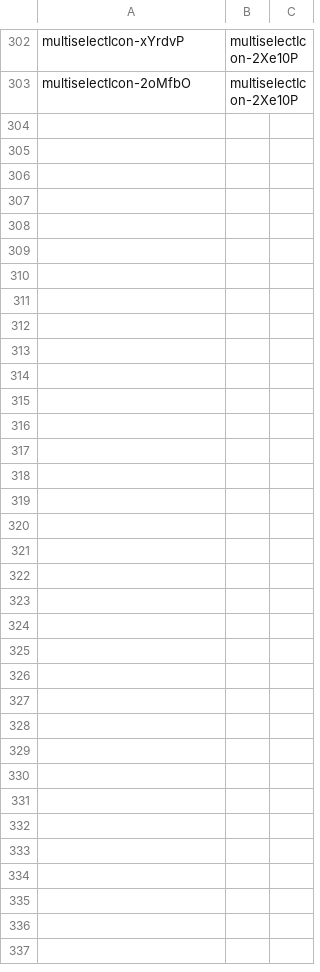
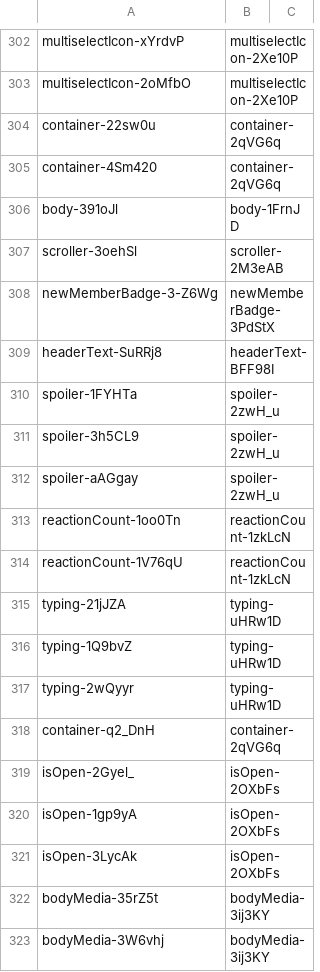
Before and after one commit to qwerasd205/DiscordClassChanges, a CSV file: differences.csv, drawn as a sheet; only a part is shown, gaps mark what is left out; the diff covers the shown part only; the diff names each change by its address in the sheet, - before the commit and + after, or states it on an @@ line.

Commit message:
"40532.9129b7cad64047013e62.css"

```diff
--- a/differences.csv
+++ b/differences.csv
+row 304: container-22sw0u | container-2qVG6q
+row 305: container-4Sm420 | container-2qVG6q
+row 306: body-391oJl | body-1FrnJD
+row 307: scroller-3oehSl | scroller-2M3eAB
+row 308: newMemberBadge-3-Z6Wg | newMemberBadge-3PdStX
+row 309: headerText-SuRRj8 | headerText-BFF98I
+row 310: spoiler-1FYHTa | spoiler-2zwH_u
+row 311: spoiler-3h5CL9 | spoiler-2zwH_u
+row 312: spoiler-aAGgay | spoiler-2zwH_u
+row 313: reactionCount-1oo0Tn | reactionCount-1zkLcN
+row 314: reactionCount-1V76qU | reactionCount-1zkLcN
+row 315: typing-21jJZA | typing-uHRw1D
+row 316: typing-1Q9bvZ | typing-uHRw1D
+row 317: typing-2wQyyr | typing-uHRw1D
+row 318: container-q2_DnH | container-2qVG6q
+row 319: isOpen-2Gyel_ | isOpen-2OXbFs
+row 320: isOpen-1gp9yA | isOpen-2OXbFs
+row 321: isOpen-3LycAk | isOpen-2OXbFs
+row 322: bodyMedia-35rZ5t | bodyMedia-3ij3KY
+row 323: bodyMedia-3W6vhj | bodyMedia-3ij3KY
```
Also changed, not shown: 24 added rows elsewhere in this file.
